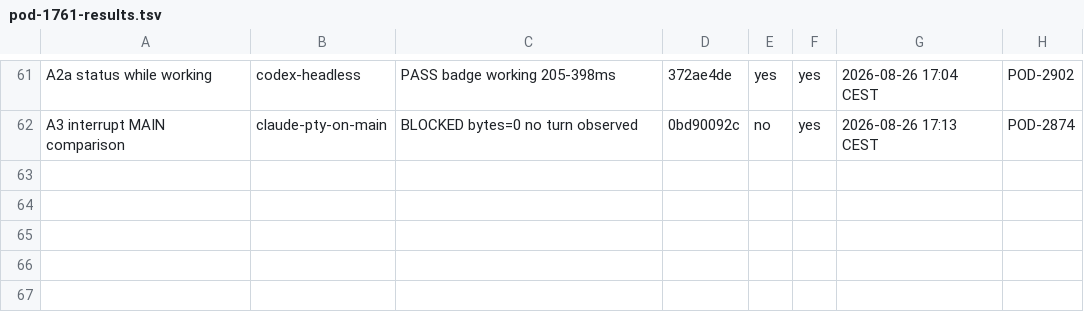
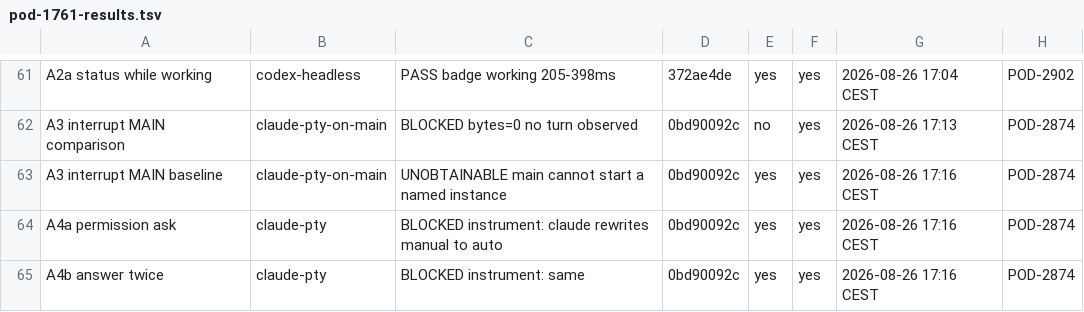
Before and after one commit to madeinorbit/podium, a TSV file: docs/plans/pod-1761-results.tsv, drawn as a sheet; only a part is shown, gaps mark what is left out; the diff names each change by its address in the sheet, - before the commit and + after, or states it on an @@ line.

Commit message:
docs(plans): two checks have no instrument, and some have no baseline
A hermetic Claude home cannot exercise the permission prompt: claude-code
rewrites the setting back to auto or opens its own wizard regardless. Both
controls fired, so this is an instrument limit rather than a product
defect, and it needs a real home to settle — the second item today that
only the operator can unblock.

And under the named-instance rig this epic mandates, today's release cannot
start a Claude session at all, because the socket-path defect we fixed is
still there. So the interrupt finding is neither reproduced nor cleared,
which is not the same as no regression; it is a fourth place the epic beats
the current release; and any check needing a named-instance baseline cannot
be compared by this route at all. The release note has to say that rather
than let a reader assume those checks were compared and passed.

Podium-Issue: POD-1761

```diff
--- a/docs/plans/pod-1761-results.tsv
+++ b/docs/plans/pod-1761-results.tsv
+row 63: A3 interrupt MAIN baseline | claude-pty-on-main | UNOBTAINABLE main cannot start a named instance | 0bd90092c | yes | yes | 2026-08-26 17:16 CEST | POD-2874
+row 64: A4a permission ask | claude-pty | BLOCKED instrument: claude rewrites manual to auto | 0bd90092c | yes | yes | 2026-08-26 17:16 CEST | POD-2874
+row 65: A4b answer twice | claude-pty | BLOCKED instrument: same | 0bd90092c | yes | yes | 2026-08-26 17:16 CEST | POD-2874
```
Also changed, not shown: 1 other file.
